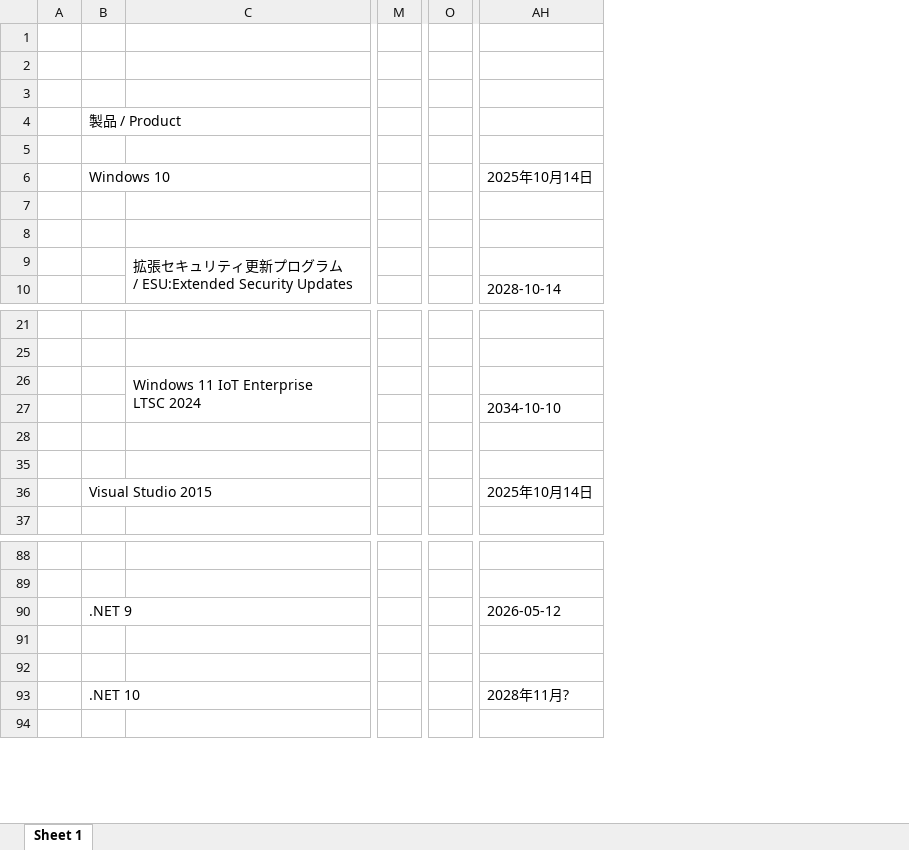
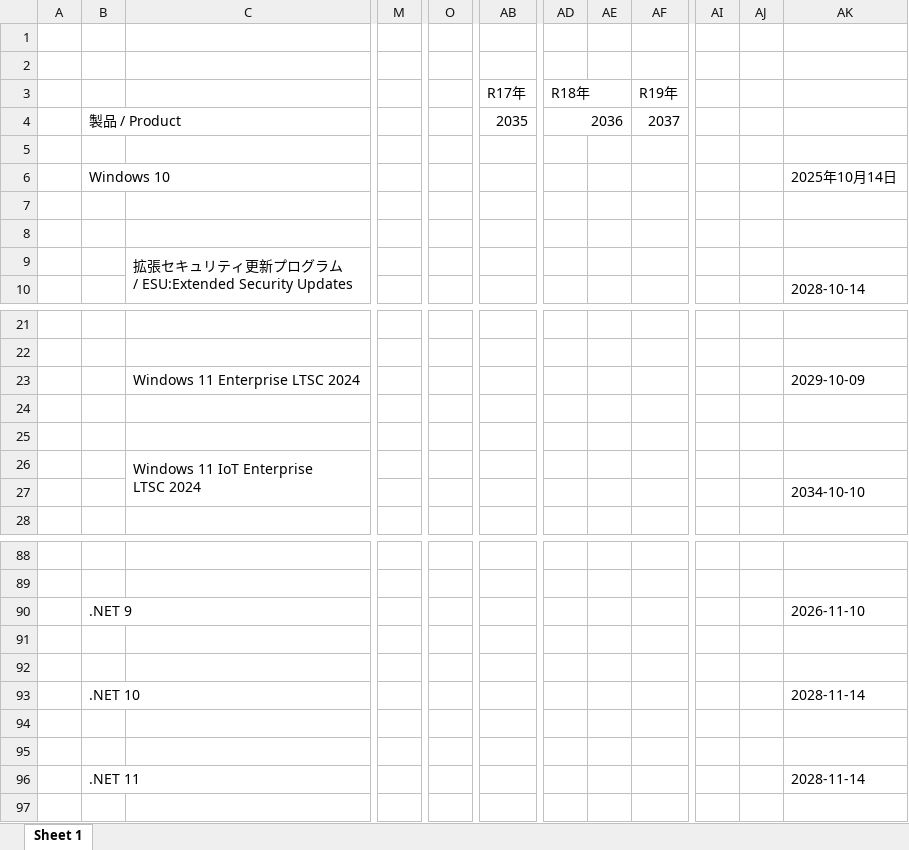
Before and after one commit to MitakaMakers/Qiita, an Excel workbook: 20230710_Visual Studio と .NET と Windows のサポート状況について/123_VSSupport.xlsx, sheet Sheet 1, drawn as a sheet; only a part is shown, gaps mark what is left out; values as stored, in another font and other column widths than the file's, no cell formats; removed rows and columns are numbered as before the commit, all else as after; rows hold the shown columns only; the diff covers the shown part only; the diff names each change by its address in the sheet, - before the commit and + after, or states it on an @@ line.

```diff
--- a/20230710_Visual Studio と .NET と Windows のサポート状況について/123_VSSupport.xlsx (sheet Sheet 1)
+++ b/20230710_Visual Studio と .NET と Windows のサポート状況について/123_VSSupport.xlsx (sheet Sheet 1)
-column M, empty
+column M, empty
-column O, empty
+column O, empty
@@ column AB (R17年) unhidden, row 4: 2035 @@
@@ column AD (R18年) unhidden, row 4: 2036 @@
@@ column AE unhidden, empty @@
+column AF (R19年), row 4: 2037
+column AI, empty
+column AJ, empty
@@ row 23 unhidden:  |  | Windows 11 Enterprise LTSC 2024 |  |  |  |  |  |  |  |  | 2029-10-09 @@
+row 24: (empty)
+row 25: (empty)
-row 28: (empty)
-row 35: (empty)
@@ row 36 hidden:  | Visual Studio 2015 |  |  |  | 2025年10月14日 @@
-AK90: 2026-05-12
+AK90: 2026-11-10
-AK93: 2028年11月?
+AK93: 2028-11-14
+row 94: (empty)
+row 95: (empty)
+row 96:  | .NET 11 |  |  |  |  |  |  |  |  |  | 2028-11-14
```
Also changed, not shown: 3 added rows elsewhere in this sheet, cell formats, hidden cells, 1 other file.
